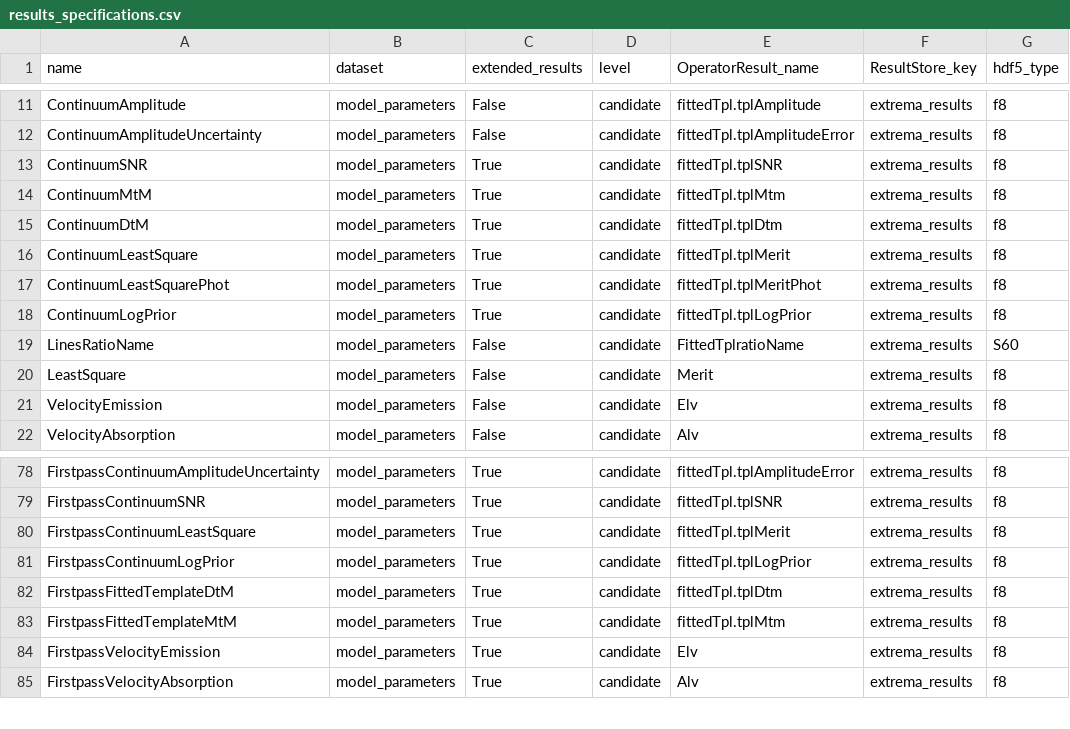
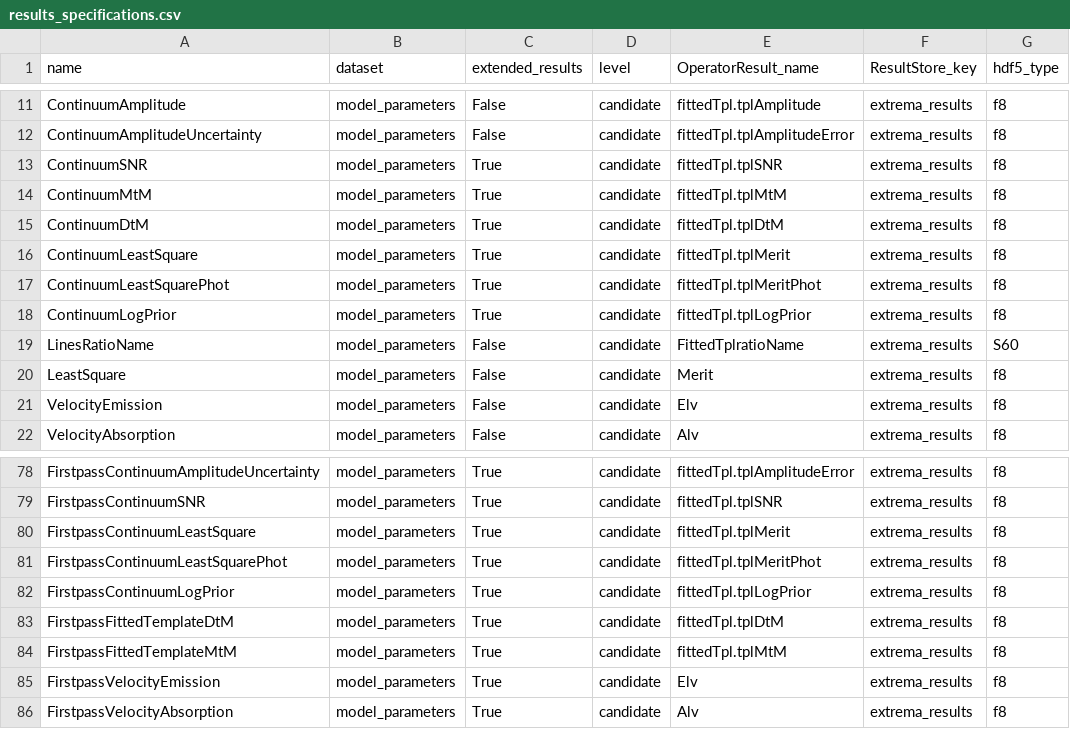
Before and after one commit to Subaru-PFS/drp_1d, a CSV file: pylibamazed/auxdir/pylibamazed/results_specifications.csv, drawn as a sheet; only a part is shown, gaps mark what is left out.

Commit message:
Modified/added lines in results_specs

```diff
--- a/pylibamazed/auxdir/pylibamazed/results_specifications.csv
+++ b/pylibamazed/auxdir/pylibamazed/results_specifications.csv
@@ -13,4 +13,4 @@ ContinuumAmplitudeUncertainty	model_parameters	False	candidate	fittedTpl.tplAmpl
 ContinuumSNR	model_parameters	True	candidate	fittedTpl.tplSNR	extrema_results	f8
-ContinuumMtM	model_parameters	True	candidate	fittedTpl.tplMtm	extrema_results	f8
-ContinuumDtM	model_parameters	True	candidate	fittedTpl.tplDtm	extrema_results	f8
+ContinuumMtM	model_parameters	True	candidate	fittedTpl.tplMtM	extrema_results	f8
+ContinuumDtM	model_parameters	True	candidate	fittedTpl.tplDtM	extrema_results	f8
 ContinuumLeastSquare	model_parameters	True	candidate	fittedTpl.tplMerit	extrema_results	f8
@@ -80,5 +80,6 @@ FirstpassContinuumSNR	model_parameters	True	candidate	fittedTpl.tplSNR	extrema_r
 FirstpassContinuumLeastSquare	model_parameters	True	candidate	fittedTpl.tplMerit	extrema_results	f8
+FirstpassContinuumLeastSquarePhot	model_parameters	True	candidate	fittedTpl.tplMeritPhot	extrema_results	f8
 FirstpassContinuumLogPrior	model_parameters	True	candidate	fittedTpl.tplLogPrior	extrema_results	f8
-FirstpassFittedTemplateDtM	model_parameters	True	candidate	fittedTpl.tplDtm	extrema_results	f8
-FirstpassFittedTemplateMtM	model_parameters	True	candidate	fittedTpl.tplMtm	extrema_results	f8
+FirstpassFittedTemplateDtM	model_parameters	True	candidate	fittedTpl.tplDtM	extrema_results	f8
+FirstpassFittedTemplateMtM	model_parameters	True	candidate	fittedTpl.tplMtM	extrema_results	f8
 FirstpassVelocityEmission	model_parameters	True	candidate	Elv	extrema_results	f8
```
